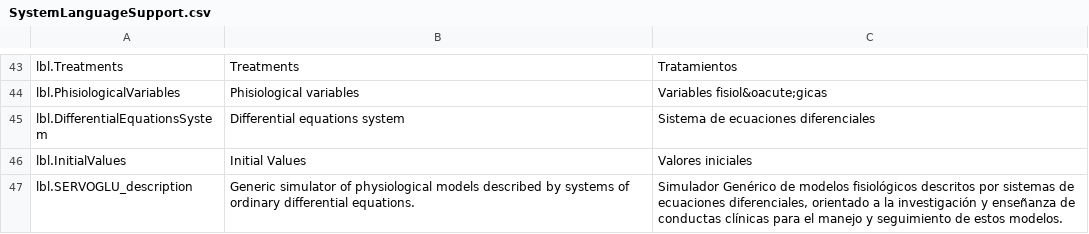
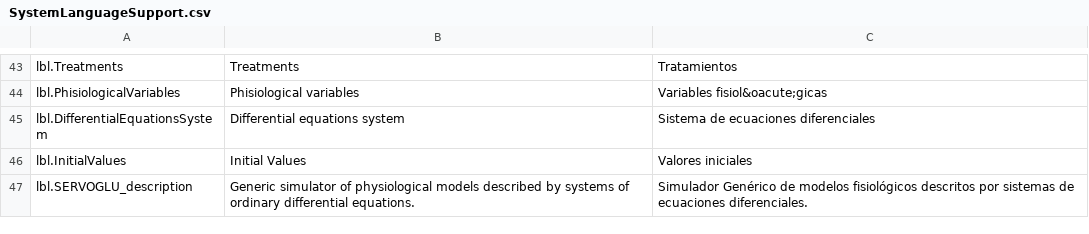
Before and after one commit to gastonashby/Servoglu, a CSV file: SystemLanguageSupport.csv, drawn as a sheet; only a part is shown, gaps mark what is left out.

Commit message:
SERVOGLU traduccion

```diff
--- a/SystemLanguageSupport.csv
+++ b/SystemLanguageSupport.csv
@@ -46,2 +46,2 @@ lbl.DifferentialEquationsSystem,Differential equations system,Sistema de ecuacio
 lbl.InitialValues,Initial Values,Valores iniciales
-lbl.SERVOGLU_description,"Generic simulator of physiological models described by systems of ordinary differential equations.","Simulador Genérico de modelos fisiológicos descritos por sistemas de ecuaciones diferenciales, orientado a la investigación y enseñanza de conductas clínicas para el manejo y seguimiento de estos modelos."
+lbl.SERVOGLU_description,"Generic simulator of physiological models described by systems of ordinary differential equations.","Simulador Genérico de modelos fisiológicos descritos por sistemas de ecuaciones diferenciales."
```
